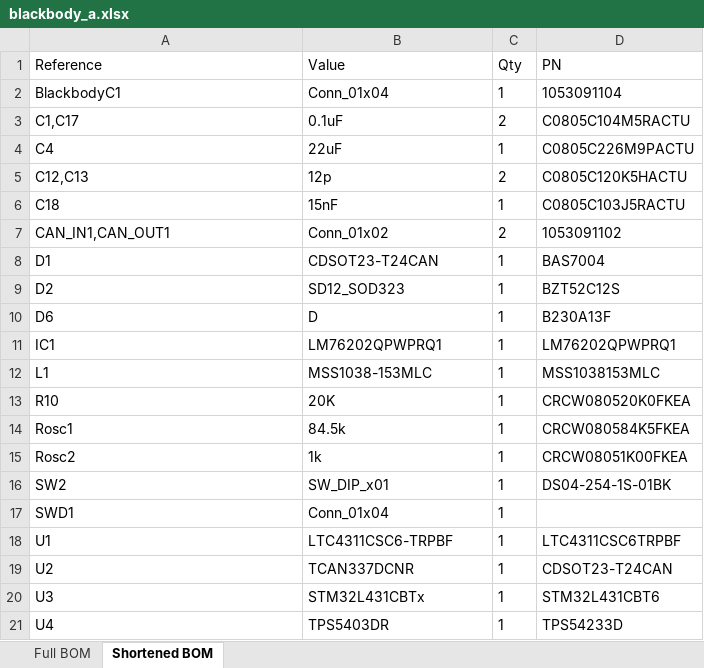
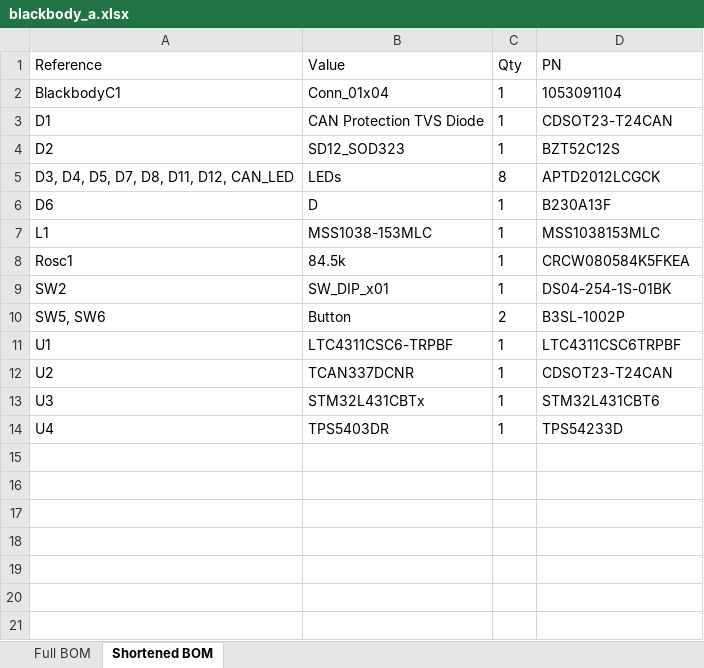
Before and after one commit to lhr-solar/Power-Generation-BlackbodyV1, an Excel workbook: BOM/blackbody_a.xlsx, sheet Shortened BOM, drawn as a sheet; values as stored, in another font and other column widths than the file's, no borders; removed rows and columns are numbered as before the commit, all else as after; the diff names each change by its address in the sheet, - before the commit and + after, or states it on an @@ line.

```diff
--- a/BOM/blackbody_a.xlsx (sheet Shortened BOM)
+++ b/BOM/blackbody_a.xlsx (sheet Shortened BOM)
-row 3: C1,C17 | 0.1uF | 2 | C0805C104M5RACTU
-row 4: C4 | 22uF | 1 | C0805C226M9PACTU
-row 5: C12,C13 | 12p | 2 | C0805C120K5HACTU
-row 6: C18 | 15nF | 1 | C0805C103J5RACTU
-row 7: CAN_IN1,CAN_OUT1 | Conn_01x02 | 2 | 1053091102
-B3 (Value): CDSOT23-T24CAN
+B3 (Value): CAN Protection TVS Diode
-D3 (PN): BAS7004
+D3 (PN): CDSOT23-T24CAN
+row 5: D3, D4, D5, D7, D8, D11, D12, CAN_LED | LEDs | 8 | APTD2012LCGCK
-row 11: IC1 | LM76202QPWPRQ1 | 1 | LM76202QPWPRQ1
-row 13: R10 | 20K | 1 | CRCW080520K0FKEA
-row 15: Rosc2 | 1k | 1 | CRCW08051K00FKEA
-row 17: SWD1 | Conn_01x04 | 1
+row 10: SW5, SW6 | Button | 2 | B3SL-1002P
```
Also changed, not shown: BOM/blackbody_c.xlsx, BOM/sensor_board.xlsx, 20 other files.
